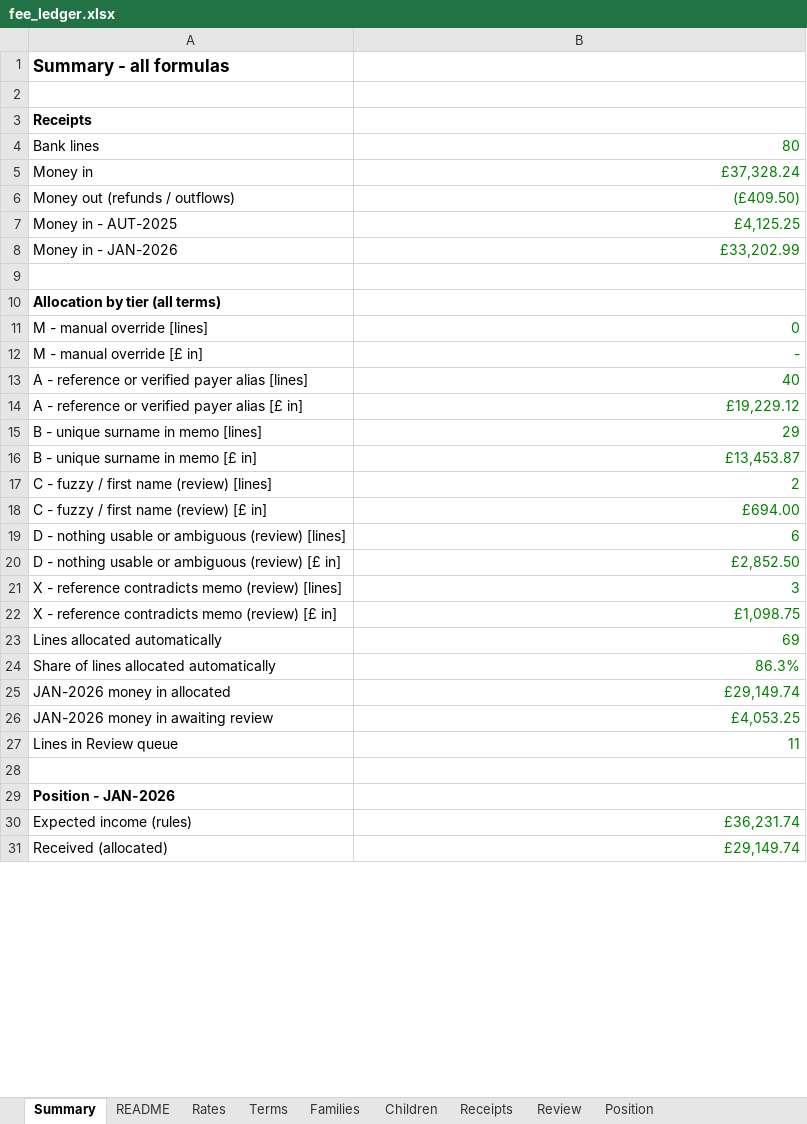
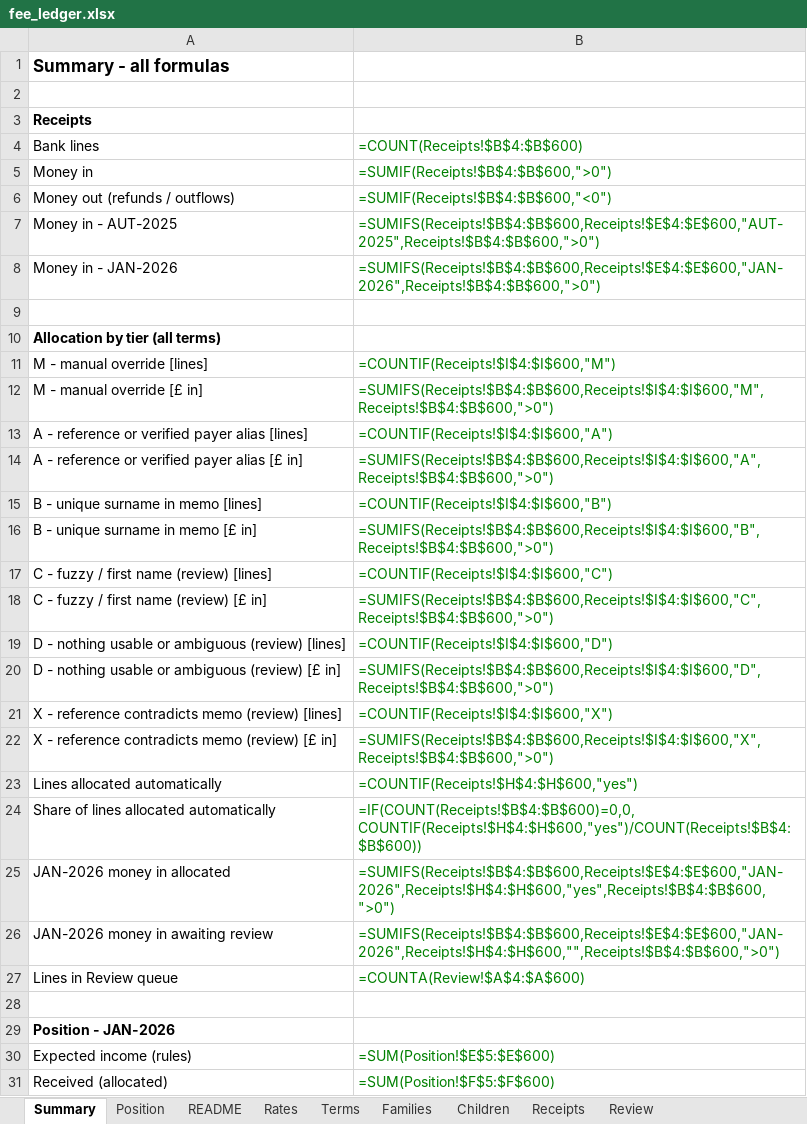
Before and after one commit to Teo4534/reconciliation_2, an Excel workbook: examples/fee_ledger.xlsx, sheet Summary, drawn as a sheet; only a part is shown; values as stored, in another font and other column widths than the file's, no borders; formulas without a stored value are shown as written; the diff covers the shown part only; the diff names each change by its address in the sheet, - before the commit and + after, or states it on an @@ line.

```diff
--- a/examples/fee_ledger.xlsx (sheet Summary)
+++ b/examples/fee_ledger.xlsx (sheet Summary)
@@ sheet tab order changed: Summary | Position | README | Rates | Terms | Families | Children | Receipts | Review @@
-B4: 80
+B4: =COUNT(Receipts!$B$4:$B$600)
-B5: £37,328.24
+B5: =SUMIF(Receipts!$B$4:$B$600,">0")
-B6: (£409.50)
+B6: =SUMIF(Receipts!$B$4:$B$600,"<0")
-B7: £4,125.25
+B7: =SUMIFS(Receipts!$B$4:$B$600,Receipts!$E$4:$E$600,"AUT-2025",Receipts!$B$4:$B$600,">0")
-B8: £33,202.99
+B8: =SUMIFS(Receipts!$B$4:$B$600,Receipts!$E$4:$E$600,"JAN-2026",Receipts!$B$4:$B$600,">0")
-B11: 0
+B11: =COUNTIF(Receipts!$I$4:$I$600,"M")
-B12: -
+B12: =SUMIFS(Receipts!$B$4:$B$600,Receipts!$I$4:$I$600,"M",Receipts!$B$4:$B$600,">0")
-B13: 40
+B13: =COUNTIF(Receipts!$I$4:$I$600,"A")
-B14: £19,229.12
+B14: =SUMIFS(Receipts!$B$4:$B$600,Receipts!$I$4:$I$600,"A",Receipts!$B$4:$B$600,">0")
-B15: 29
+B15: =COUNTIF(Receipts!$I$4:$I$600,"B")
-B16: £13,453.87
+B16: =SUMIFS(Receipts!$B$4:$B$600,Receipts!$I$4:$I$600,"B",Receipts!$B$4:$B$600,">0")
-B17: 2
+B17: =COUNTIF(Receipts!$I$4:$I$600,"C")
-B18: £694.00
+B18: =SUMIFS(Receipts!$B$4:$B$600,Receipts!$I$4:$I$600,"C",Receipts!$B$4:$B$600,">0")
-B19: 6
+B19: =COUNTIF(Receipts!$I$4:$I$600,"D")
-B20: £2,852.50
+B20: =SUMIFS(Receipts!$B$4:$B$600,Receipts!$I$4:$I$600,"D",Receipts!$B$4:$B$600,">0")
-B21: 3
+B21: =COUNTIF(Receipts!$I$4:$I$600,"X")
-B22: £1,098.75
+B22: =SUMIFS(Receipts!$B$4:$B$600,Receipts!$I$4:$I$600,"X",Receipts!$B$4:$B$600,">0")
-B23: 69
+B23: =COUNTIF(Receipts!$H$4:$H$600,"yes")
-B24: 86.3%
+B24: =IF(COUNT(Receipts!$B$4:$B$600)=0,0,COUNTIF(Receipts!$H$4:$H$600,"yes")/COUNT(Receipts!$B$4:$B$600))
-B25: £29,149.74
+B25: =SUMIFS(Receipts!$B$4:$B$600,Receipts!$E$4:$E$600,"JAN-2026",Receipts!$H$4:$H$600,"yes",Receipts!$B$4:$B$600,">0")
-B26: £4,053.25
+B26: =SUMIFS(Receipts!$B$4:$B$600,Receipts!$E$4:$E$600,"JAN-2026",Receipts!$H$4:$H$600,"",Receipts!$B$4:$B$600,">0")
-B27: 11
+B27: =COUNTA(Review!$A$4:$A$600)
-B30: £36,231.74
+B30: =SUM(Position!$E$5:$E$600)
-B31: £29,149.74
+B31: =SUM(Position!$F$5:$F$600)
```
Also changed, not shown: 8 edited cells elsewhere in this sheet, sheet Children, sheet Position, sheet Receipts, sheet Families, charts or pictures, examples/bank.xlsx, examples/roster.xlsx, 11 other files.
